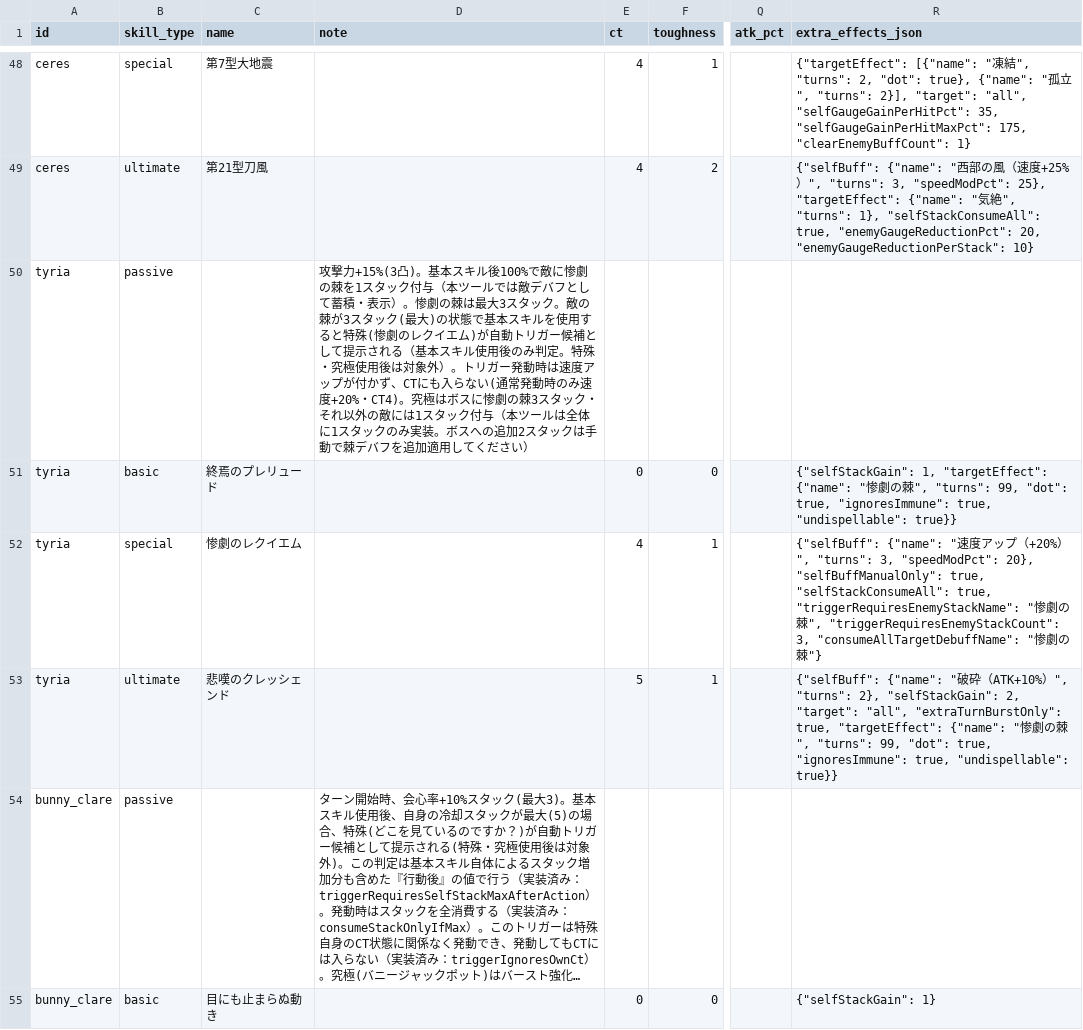
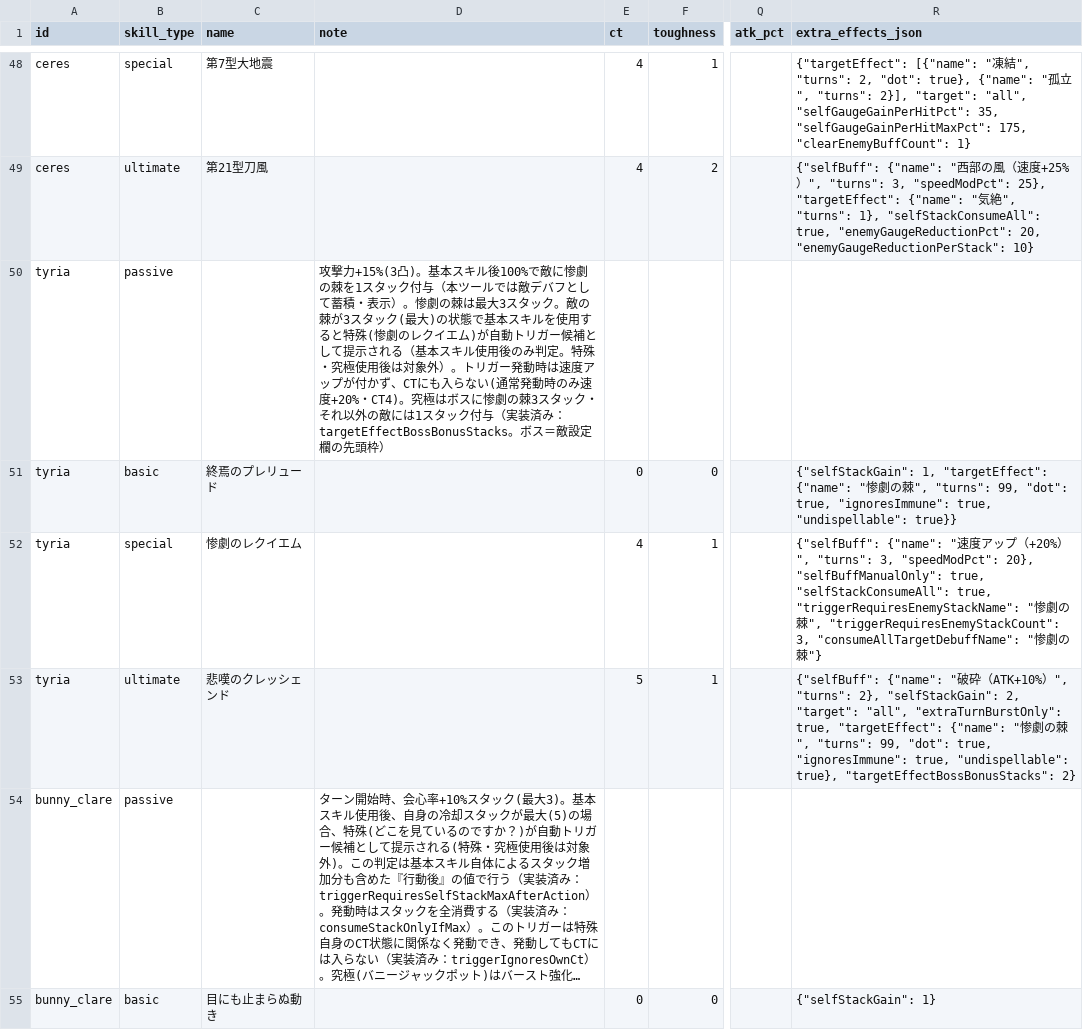
Before and after one commit to Fucchi/starsavior-tools-cosmogate-chart.github.io, a CSV file: data/characters_skills.csv, drawn as a sheet; only a part is shown, gaps mark what is left out; long unchanged cells end in …; the diff names each change by its address in the sheet, - before the commit and + after, or states it on an @@ line.

```diff
--- a/data/characters_skills.csv
+++ b/data/characters_skills.csv
-D50 (note): …ク付与（本ツールは全体に1スタックのみ実装。ボスへの追加2スタックは手動で棘デバフを追加適用してください）
+D50 (note): …ク付与（実装済み：targetEffectBossBonusStacks。ボス＝敵設定欄の先頭枠）
-R53 (extra_effects_json): …true, "undispellable": true}}
+R53 (extra_effects_json): …true, "undispellable": true}, "targetEffectBossBonusStacks": 2}
```
Also changed, not shown: 3 other files.
